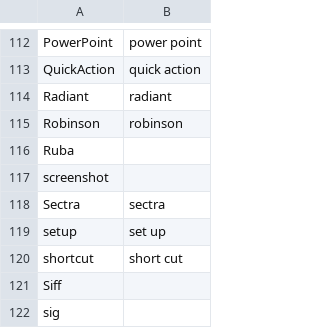
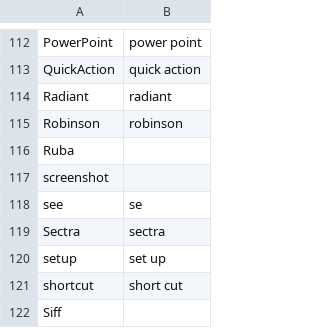
Before and after one commit to nriley/talon_community, a CSV file: settings/additional_words.csv, drawn as a sheet; only a part is shown, gaps mark what is left out; the shorter side is filled out with more unchanged rows.

Commit message:
Vocabulary.
When I say "see", Talon hears "se"; when I say "se", of course I get "say".

```diff
--- a/settings/additional_words.csv
+++ b/settings/additional_words.csv
@@ -117,2 +117,3 @@ Ruba
 screenshot
+see,se
 Sectra,sectra
```
